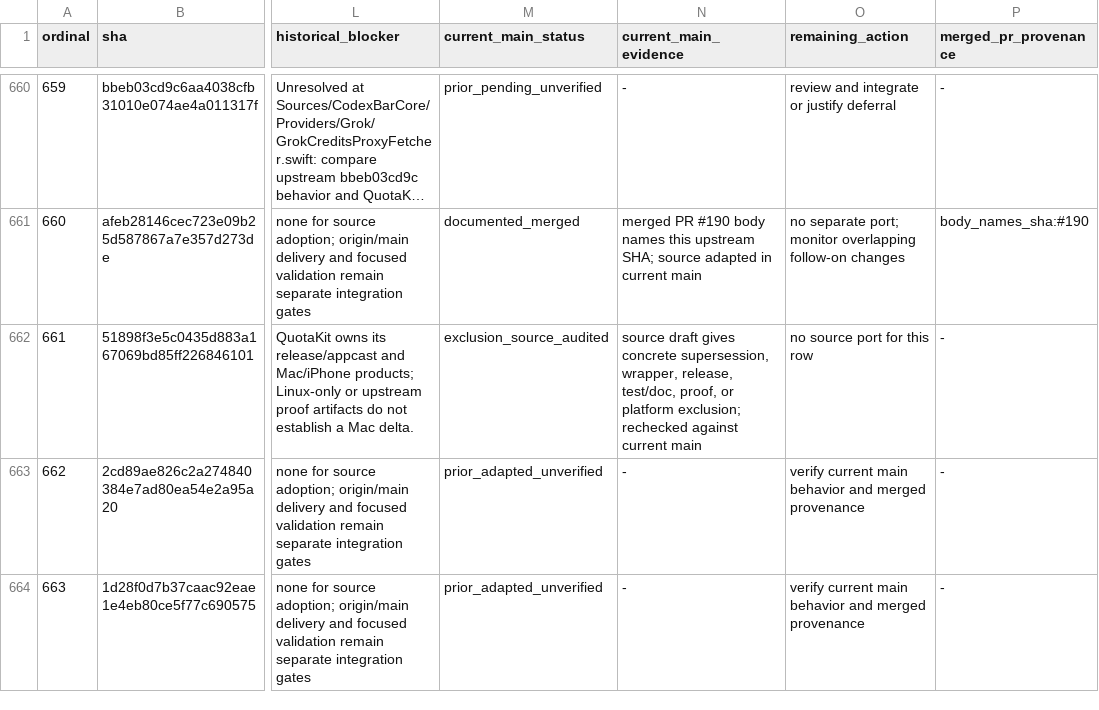
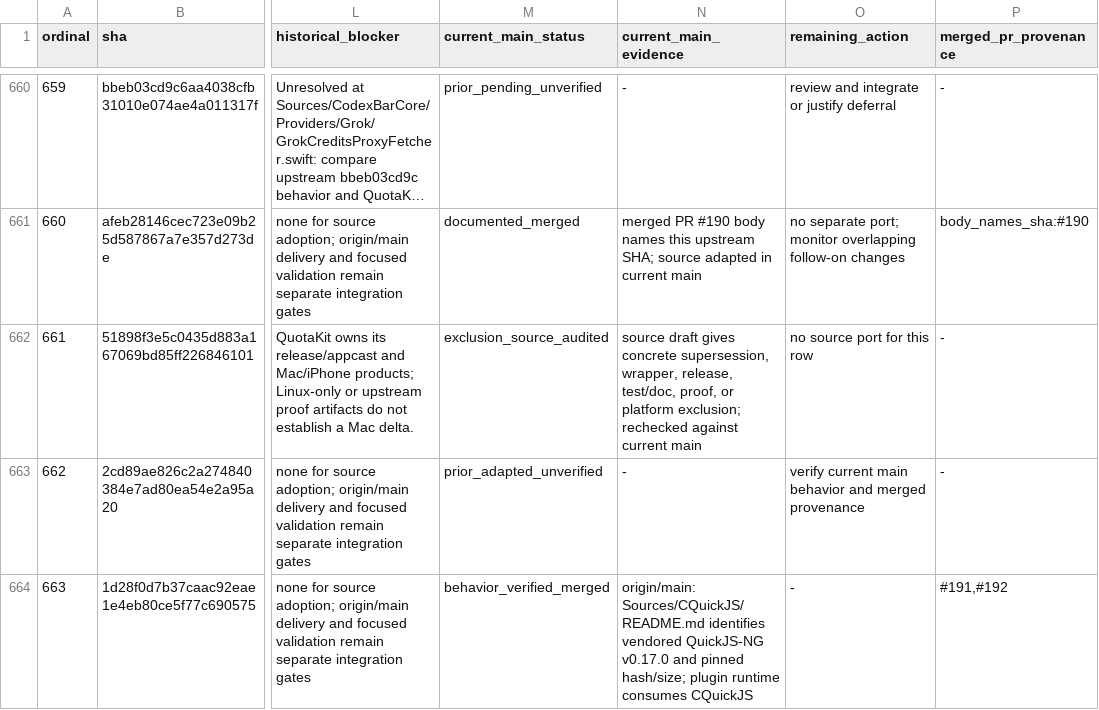
Before and after one commit to ColumbusLabs/QuotaKit, a TSV file: docs/upstream-backlog-ledger-2026-09-28.tsv, drawn as a sheet; only a part is shown, gaps mark what is left out; long unchanged cells end in …; the diff covers the shown part only; the diff names each change by its address in the sheet, - before the commit and + after, or states it on an @@ line.

```diff
--- a/docs/upstream-backlog-ledger-2026-09-28.tsv
+++ b/docs/upstream-backlog-ledger-2026-09-28.tsv
-M664 (current_main_status): prior_adapted_unverified
+M664 (current_main_status): behavior_verified_merged
-N664 (current_main_evidence): -
+N664 (current_main_evidence): origin/main: Sources/CQuickJS/README.md identifies vendored QuickJS-NG v0.17.0 and pinned hash/size; plugin runtime consumes CQuickJS
-O664 (remaining_action): verify current main behavior and merged provenance
+O664 (remaining_action): -
-P664 (merged_pr_provenance): -
+P664 (merged_pr_provenance): #191,#192
```
Also changed, not shown: 67 edited cells elsewhere in this file, 1 other file.
